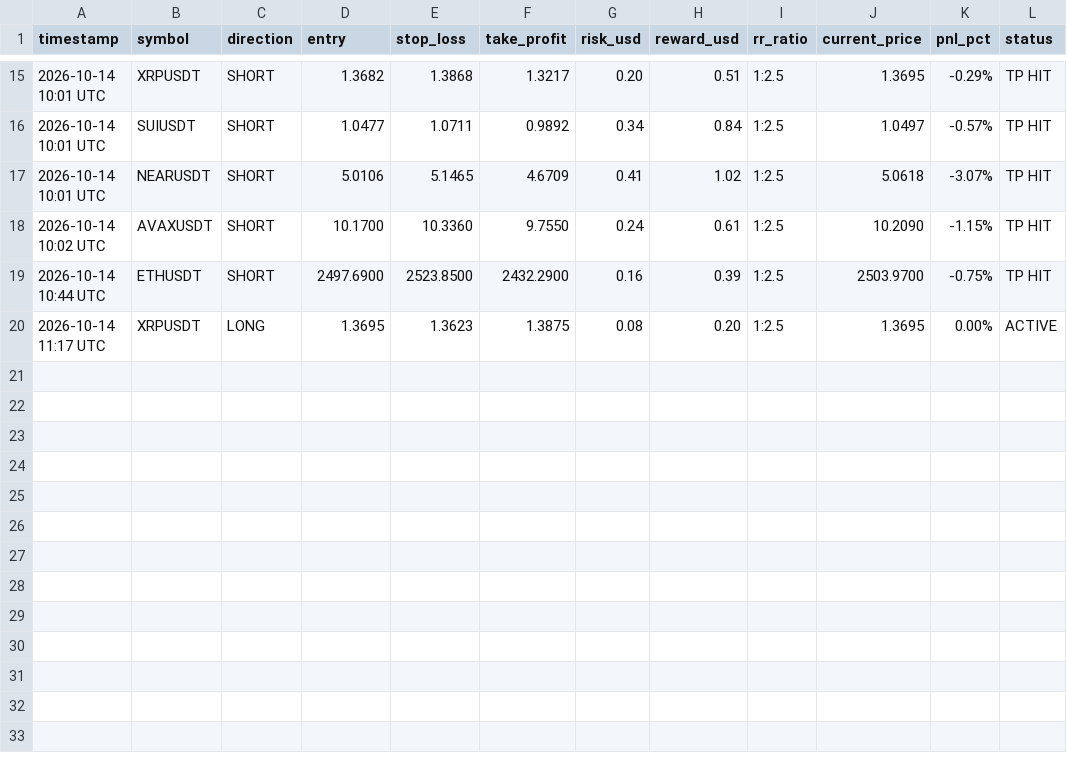
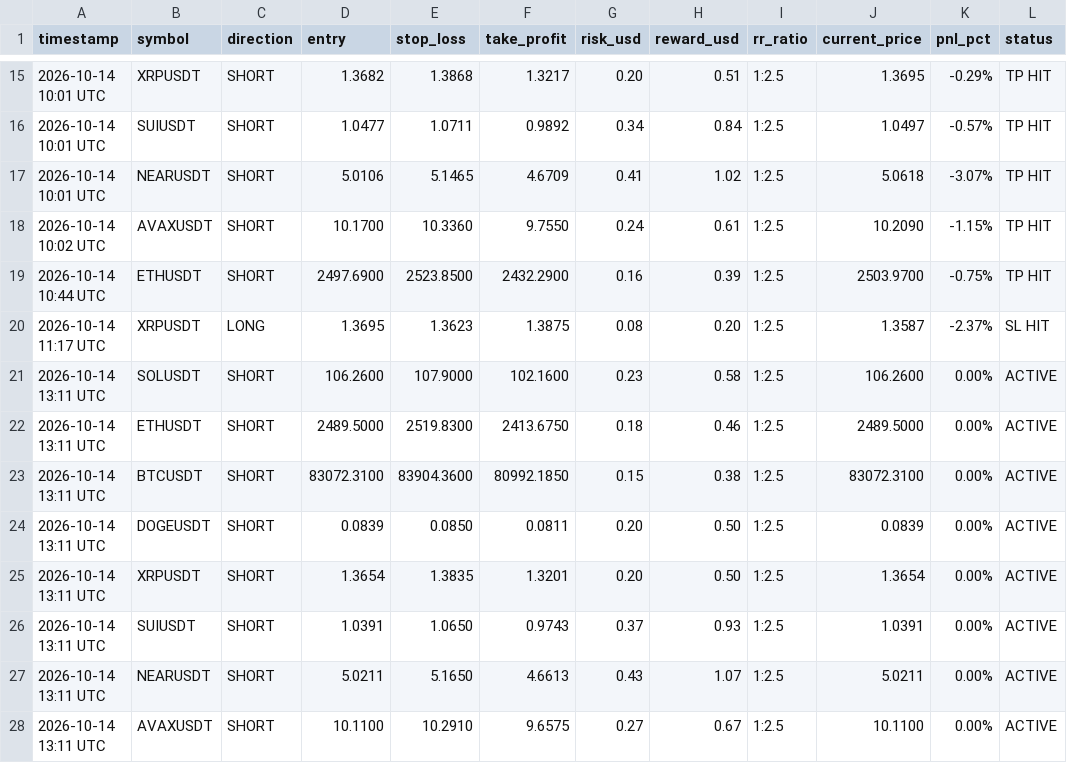
Before and after one commit to musha1229/crypto-future-bot, a CSV file: futures_log.csv, drawn as a sheet; only a part is shown, gaps mark what is left out.

```diff
--- a/futures_log.csv
+++ b/futures_log.csv
@@ -19,2 +19,10 @@ timestamp,symbol,direction,entry,stop_loss,take_profit,risk_usd,reward_usd,rr_ra
 2026-10-14 10:44 UTC,ETHUSDT,SHORT,2497.6900,2523.8500,2432.2900,0.16,0.39,1:2.5,2503.9700,-0.75%,TP HIT
-2026-10-14 11:17 UTC,XRPUSDT,LONG,1.3695,1.3623,1.3875,0.08,0.20,1:2.5,1.3695,0.00%,ACTIVE
+2026-10-14 11:17 UTC,XRPUSDT,LONG,1.3695,1.3623,1.3875,0.08,0.20,1:2.5,1.3587,-2.37%,SL HIT
+2026-10-14 13:11 UTC,SOLUSDT,SHORT,106.2600,107.9000,102.1600,0.23,0.58,1:2.5,106.2600,0.00%,ACTIVE
+2026-10-14 13:11 UTC,ETHUSDT,SHORT,2489.5000,2519.8300,2413.6750,0.18,0.46,1:2.5,2489.5000,0.00%,ACTIVE
+2026-10-14 13:11 UTC,BTCUSDT,SHORT,83072.3100,83904.3600,80992.1850,0.15,0.38,1:2.5,83072.3100,0.00%,ACTIVE
+2026-10-14 13:11 UTC,DOGEUSDT,SHORT,0.0839,0.0850,0.0811,0.20,0.50,1:2.5,0.0839,0.00%,ACTIVE
+2026-10-14 13:11 UTC,XRPUSDT,SHORT,1.3654,1.3835,1.3201,0.20,0.50,1:2.5,1.3654,0.00%,ACTIVE
+2026-10-14 13:11 UTC,SUIUSDT,SHORT,1.0391,1.0650,0.9743,0.37,0.93,1:2.5,1.0391,0.00%,ACTIVE
+2026-10-14 13:11 UTC,NEARUSDT,SHORT,5.0211,5.1650,4.6613,0.43,1.07,1:2.5,5.0211,0.00%,ACTIVE
+2026-10-14 13:11 UTC,AVAXUSDT,SHORT,10.1100,10.2910,9.6575,0.27,0.67,1:2.5,10.1100,0.00%,ACTIVE
```
